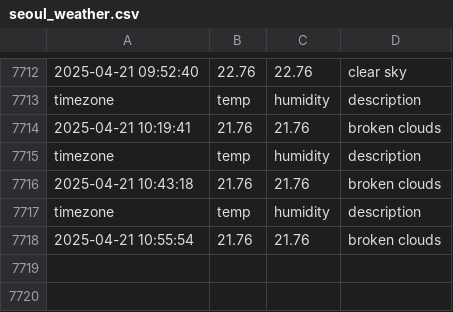
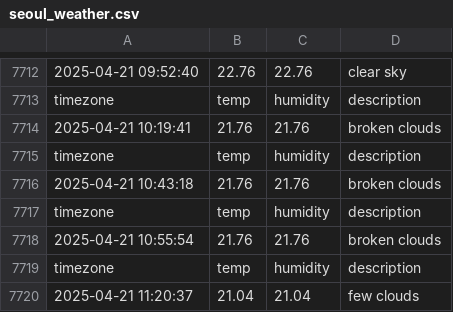
Before and after one commit to minseo0511/seoul_weather, a CSV file: seoul_weather.csv, drawn as a sheet; only a part is shown, gaps mark what is left out; the diff names each change by its address in the sheet, - before the commit and + after, or states it on an @@ line.

```diff
--- a/seoul_weather.csv
+++ b/seoul_weather.csv
+row 7719: timezone | temp | humidity | description
+row 7720: 2025-04-21 11:20:37 | 21.04 | 21.04 | few clouds
```
